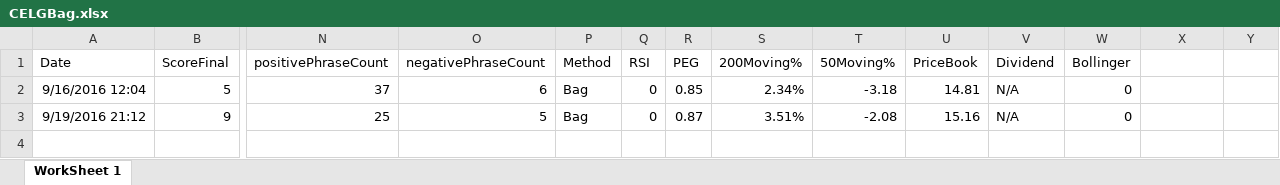
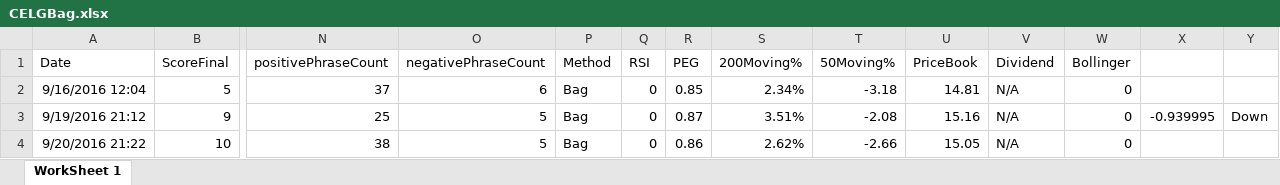
Before and after one commit to adnangumus/StockPredictor, an Excel workbook: StockPredictor/bin/Debug/Packages/Data/CELG/CELGBag.xlsx, sheet WorkSheet 1, drawn as a sheet; only a part is shown, gaps mark what is left out; values as stored, in another font and other column widths than the file's, no borders; rows hold the shown columns only; the diff names each change by its address in the sheet, - before the commit and + after, or states it on an @@ line.

```diff
--- a/StockPredictor/bin/Debug/Packages/Data/CELG/CELGBag.xlsx (sheet WorkSheet 1)
+++ b/StockPredictor/bin/Debug/Packages/Data/CELG/CELGBag.xlsx (sheet WorkSheet 1)
-X3: (empty)
+X3: -0.939995
-Y3: (empty)
+Y3: Down
+row 4: 9/20/2016 21:22 | 10 | 38 | 5 | Bag | 0 | 0.86 | 2.62% | -2.66 | 15.05 | N/A | 0
```
Also changed, not shown: StockPredictor/bin/Debug/Packages/Data/GILD/GILDNamed.xlsx, StockPredictor/bin/Debug/Packages/Data/GILD/GILDNoun.xlsx, 53 other files.
